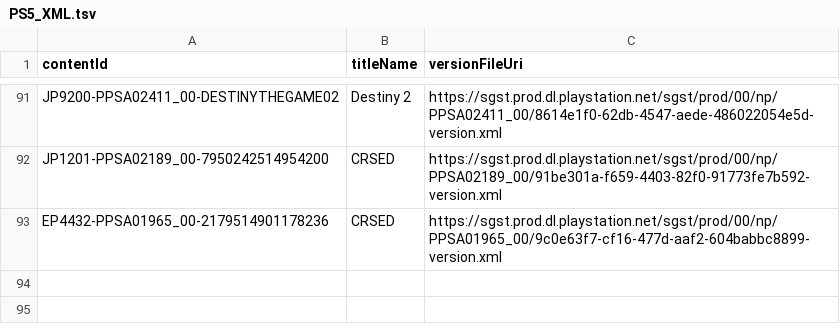
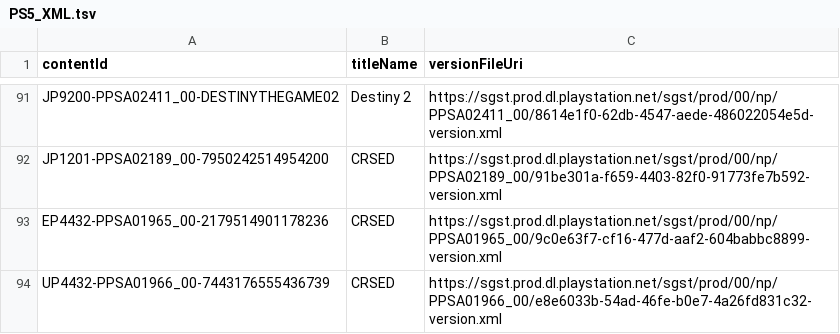
Before and after one commit to 1jtp8sobiu/ps5-pkg, a TSV file: PS5_XML.tsv, drawn as a sheet; only a part is shown, gaps mark what is left out; the diff names each change by its address in the sheet, - before the commit and + after, or states it on an @@ line.

```diff
--- a/PS5_XML.tsv
+++ b/PS5_XML.tsv
+row 94: UP4432-PPSA01966_00-7443176555436739 | CRSED | https://sgst.prod.dl.playstation.net/sgst/prod/00/np/PPSA01966_00/e8e6033b-54ad-46fe-b0e7-4a26fd831c32-version.xml
```
Also changed, not shown: 4 other files.
